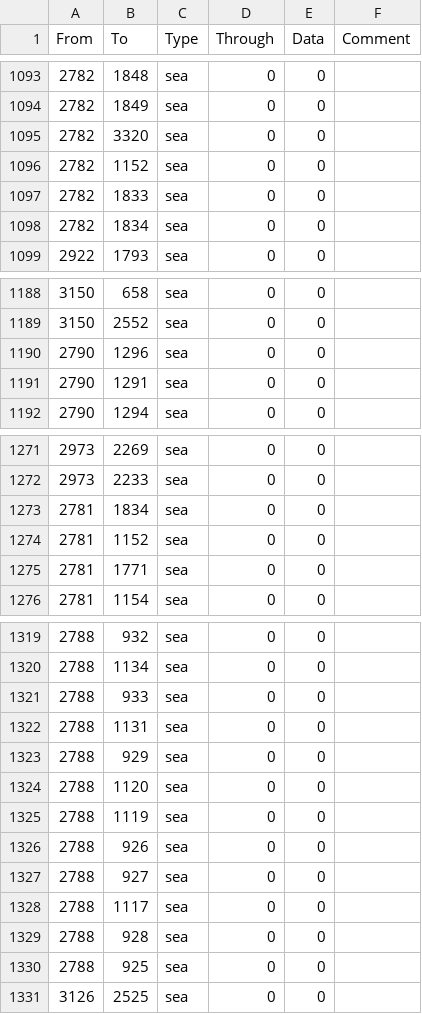
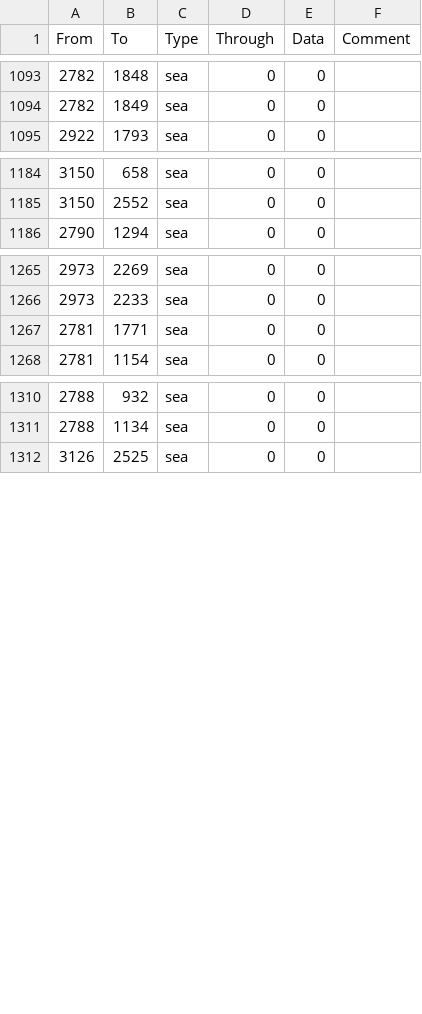
Before and after one commit to Proxysseia/The-many-Seas, a CSV file: map/adjacencies.csv, drawn as a sheet; only a part is shown, gaps mark what is left out; the diff covers the shown part only; the diff names each change by its address in the sheet, - before the commit and + after, or states it on an @@ line.

```diff
--- a/map/adjacencies.csv
+++ b/map/adjacencies.csv
-row 1095: 2782 | 3320 | sea | 0 | 0
-row 1096: 2782 | 1152 | sea | 0 | 0
-row 1097: 2782 | 1833 | sea | 0 | 0
-row 1098: 2782 | 1834 | sea | 0 | 0
-row 1190: 2790 | 1296 | sea | 0 | 0
-row 1191: 2790 | 1291 | sea | 0 | 0
-row 1273: 2781 | 1834 | sea | 0 | 0
-row 1274: 2781 | 1152 | sea | 0 | 0
-row 1321: 2788 | 933 | sea | 0 | 0
-row 1322: 2788 | 1131 | sea | 0 | 0
-row 1323: 2788 | 929 | sea | 0 | 0
-row 1324: 2788 | 1120 | sea | 0 | 0
-row 1325: 2788 | 1119 | sea | 0 | 0
-row 1326: 2788 | 926 | sea | 0 | 0
-row 1327: 2788 | 927 | sea | 0 | 0
-row 1328: 2788 | 1117 | sea | 0 | 0
-row 1329: 2788 | 928 | sea | 0 | 0
-row 1330: 2788 | 925 | sea | 0 | 0
```
Also changed, not shown: 1 removed row elsewhere in this file, localisation/TMS_Map.csv, map/definition.csv, 3 other files.
